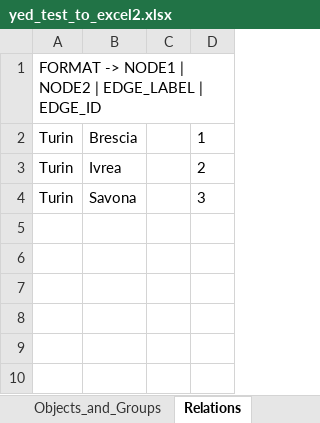
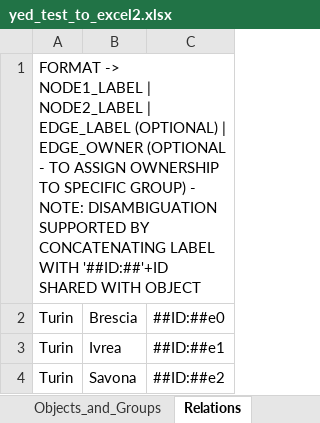
Before and after one commit to cole-st-john/yEdExtended, an Excel workbook: examples/yed_test_to_excel2.xlsx, sheet Relations, drawn as a sheet; values as stored, in another font and other column widths than the file's, no borders; removed rows and columns are numbered as before the commit, all else as after; the diff names each change by its address in the sheet, - before the commit and + after, or states it on an @@ line.

Commit message:
updating examples

```diff
--- a/examples/yed_test_to_excel2.xlsx (sheet Relations)
+++ b/examples/yed_test_to_excel2.xlsx (sheet Relations)
-column C, empty
-column D, rows 2-4: 1 | 2 | 3
+column C, rows 2-4: ##ID:##e0 | ##ID:##e1 | ##ID:##e2
-A1: FORMAT -> NODE1 | NODE2 | EDGE_LABEL | EDGE_ID
+A1: FORMAT -> NODE1_LABEL | NODE2_LABEL | EDGE_LABEL (OPTIONAL) | EDGE_OWNER (OPTIONAL - TO ASSIGN OWNERSHIP TO SPECIFIC GROUP) - NOTE: DISAMBIGUATION SUPPORTED BY CONCATENATING LABEL WITH '##ID:##'+ID SHARED WITH OBJECT
```
Also changed, not shown: sheet Objects_and_Groups, examples/yed_test_to_excel1.xlsx, 11 other files.
